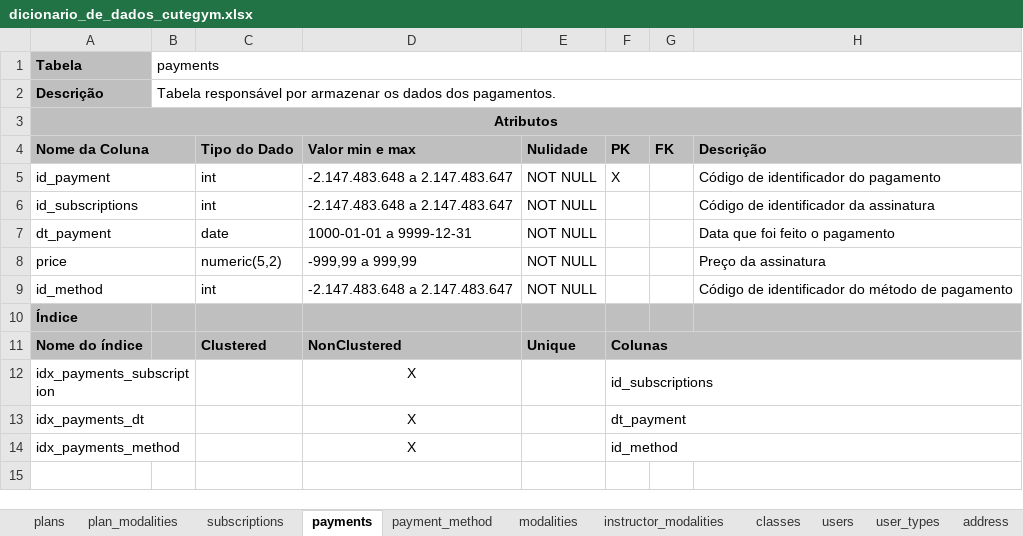
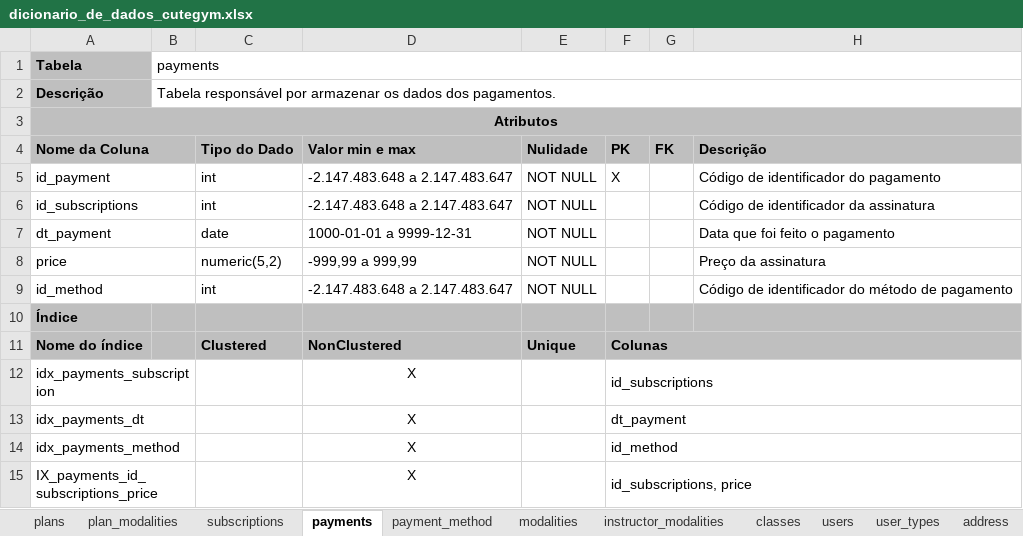
Before and after one commit to The-Cute-Push/CuteGym, an Excel workbook: dicionario_dados/dicionario_de_dados_cutegym.xlsx, sheet payments, drawn as a sheet; values as stored, in another font and other column widths than the file's, no borders; the diff names each change by its address in the sheet, - before the commit and + after, or states it on an @@ line.

```diff
--- a/dicionario_dados/dicionario_de_dados_cutegym.xlsx (sheet payments)
+++ b/dicionario_dados/dicionario_de_dados_cutegym.xlsx (sheet payments)
+row 15: IX_payments_id_subscriptions_price |  |  | X |  | id_subscriptions, price
```
Also changed, not shown: sheet subscriptions, sheet plans, sheet user_types, sheet users.
